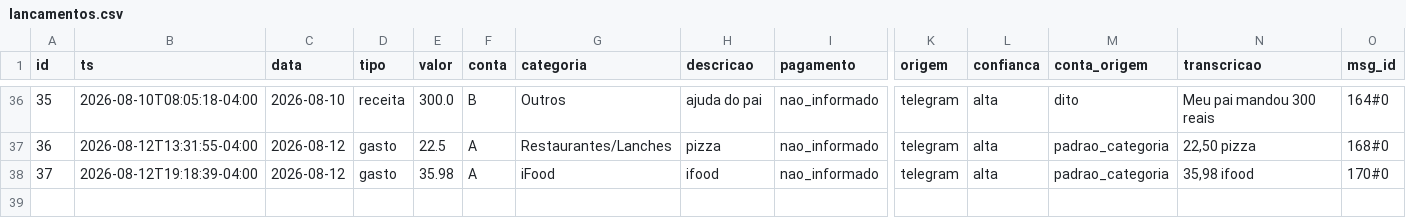
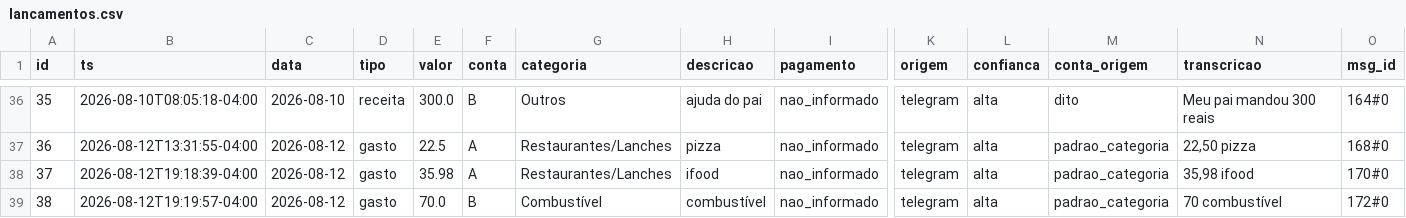
Before and after one commit to igormichalski/financas, a CSV file: lancamentos.csv, drawn as a sheet; only a part is shown, gaps mark what is left out; rows hold the shown columns only; the diff names each change by its address in the sheet, - before the commit and + after, or states it on an @@ line.

```diff
--- a/lancamentos.csv
+++ b/lancamentos.csv
-G38 (categoria): iFood
+G38 (categoria): Restaurantes/Lanches
+row 39: 38 | 2026-08-12T19:19:57-04:00 | 2026-08-12 | gasto | 70.0 | B | Combustível | combustível | nao_informado | telegram | alta | padrao_categoria | 70 combustível | 172#0
```
Also changed, not shown: 4 other files.
